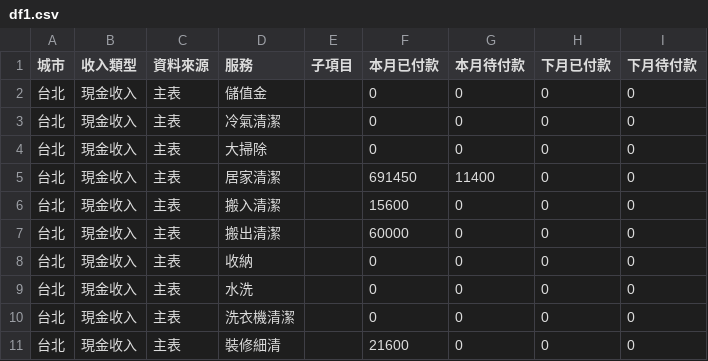
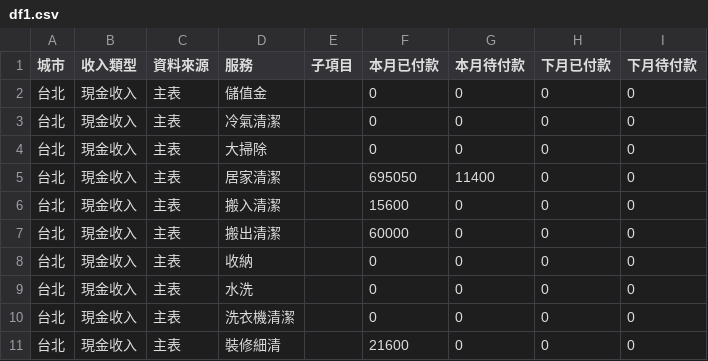
Before and after one commit to jenny-smart/tool-system, a CSV file: dashboard_data/latest/df1.csv, drawn as a sheet; only a part is shown.

```diff
--- a/dashboard_data/latest/df1.csv
+++ b/dashboard_data/latest/df1.csv
@@ -4,3 +4,3 @@
 台北,現金收入,主表,大掃除,,0,0,0,0
-台北,現金收入,主表,居家清潔,,691450,11400,0,0
+台北,現金收入,主表,居家清潔,,695050,11400,0,0
 台北,現金收入,主表,搬入清潔,,15600,0,0,0
```
Also changed, not shown: dashboard_data/latest/daily_df.csv, dashboard_data/latest/df2.csv, 6 other files.
